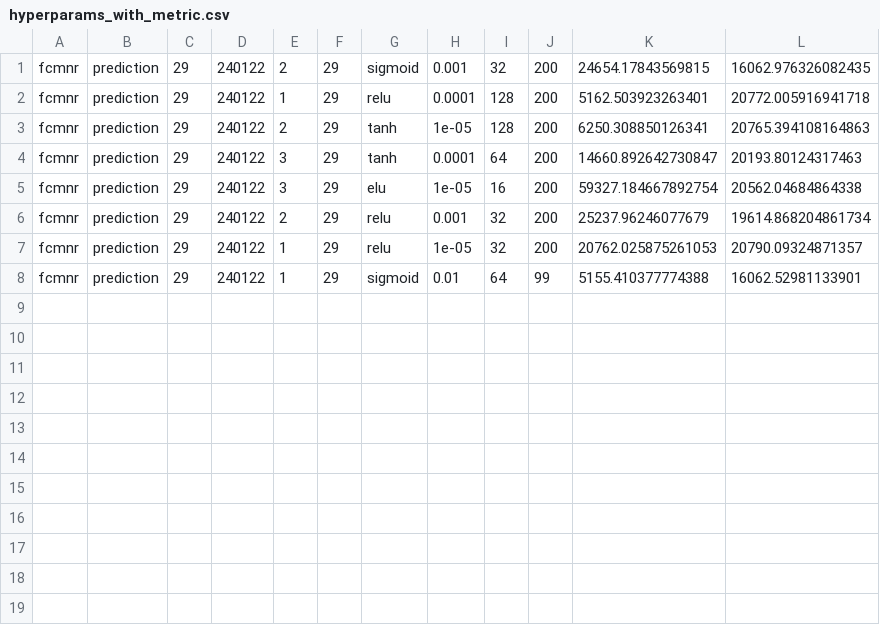
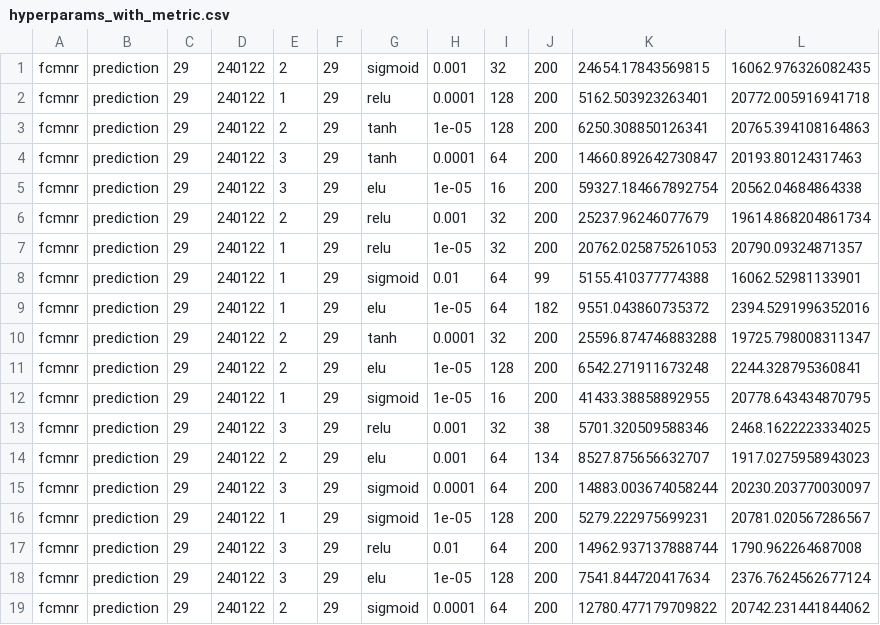
Before and after one commit to DavidTatis/flight-price-prediction, a CSV file: hyperparams_with_metric.csv, drawn as a sheet.

Commit message:
dataset update

```diff
--- a/hyperparams_with_metric.csv
+++ b/hyperparams_with_metric.csv
@@ -8 +8,12 @@ fcmnr,prediction,29,240122,1,29,relu,1e-05,32,200,20762.025875261053,20790.09324
 fcmnr,prediction,29,240122,1,29,sigmoid,0.01,64,99,5155.410377774388,16062.52981133901
+fcmnr,prediction,29,240122,1,29,elu,1e-05,64,182,9551.043860735372,2394.5291996352016
+fcmnr,prediction,29,240122,2,29,tanh,0.0001,32,200,25596.874746883288,19725.798008311347
+fcmnr,prediction,29,240122,2,29,elu,1e-05,128,200,6542.271911673248,2244.328795360841
+fcmnr,prediction,29,240122,1,29,sigmoid,1e-05,16,200,41433.38858892955,20778.643434870795
+fcmnr,prediction,29,240122,3,29,relu,0.001,32,38,5701.320509588346,2468.1622223334025
+fcmnr,prediction,29,240122,2,29,elu,0.001,64,134,8527.875656632707,1917.0275958943023
+fcmnr,prediction,29,240122,3,29,sigmoid,0.0001,64,200,14883.003674058244,20230.203770030097
+fcmnr,prediction,29,240122,1,29,sigmoid,1e-05,128,200,5279.222975699231,20781.020567286567
+fcmnr,prediction,29,240122,3,29,relu,0.01,64,200,14962.937137888744,1790.962264687008
+fcmnr,prediction,29,240122,3,29,elu,1e-05,128,200,7541.844720417634,2376.7624562677124
+fcmnr,prediction,29,240122,2,29,sigmoid,0.0001,64,200,12780.477179709822,20742.231441844062
```
Also changed, not shown: irnet_hyperparams_with_metric.csv.
